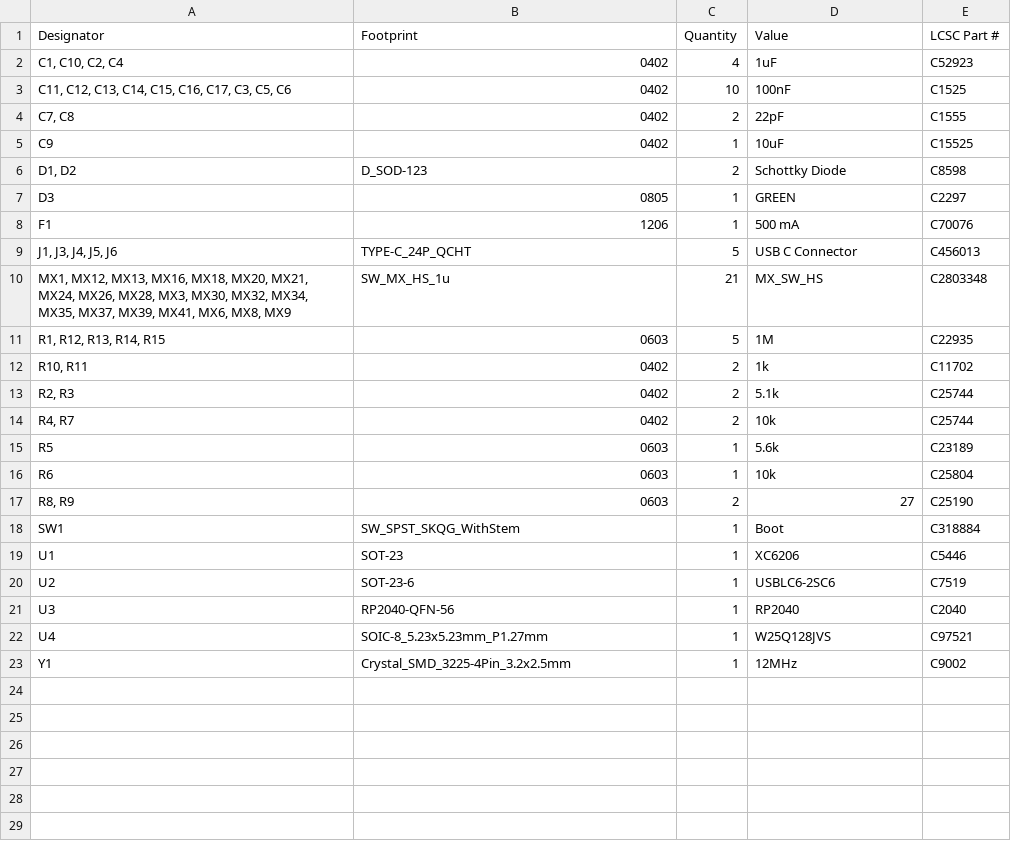
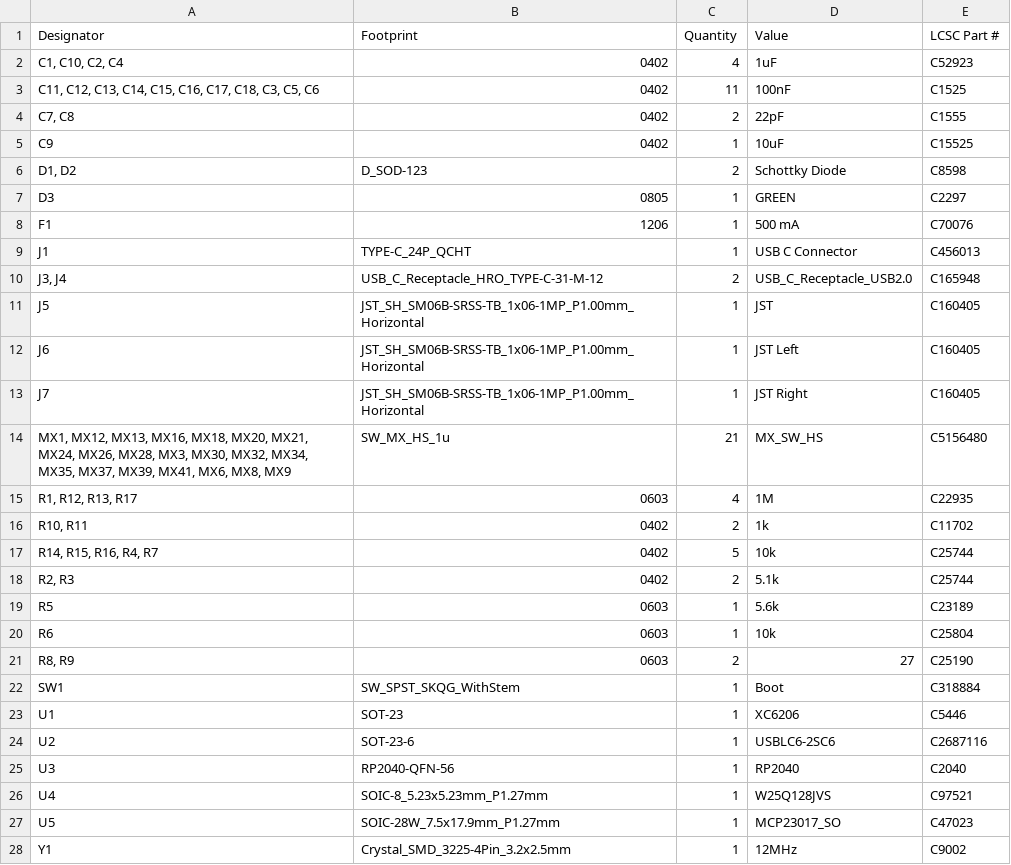
Before and after one commit to Armastardo/Schism, a CSV file: PCB/production/bom.csv, drawn as a sheet.

```diff
--- a/PCB/production/bom.csv
+++ b/PCB/production/bom.csv
@@ -2,3 +2,3 @@
 "C1, C10, C2, C4",0402,4,1uF,C52923
-"C11, C12, C13, C14, C15, C16, C17, C3, C5, C6",0402,10,100nF,C1525
+"C11, C12, C13, C14, C15, C16, C17, C18, C3, C5, C6",0402,11,100nF,C1525
 "C7, C8",0402,2,22pF,C1555
@@ -8,8 +8,12 @@ D3,0805,1,GREEN,C2297
 F1,1206,1,500 mA,C70076
-"J1, J3, J4, J5, J6",TYPE-C_24P_QCHT,5,USB C Connector,C456013
-"MX1, MX12, MX13, MX16, MX18, MX20, MX21, MX24, MX26, MX28, MX3, MX30, MX32, MX34, MX35, MX37, MX39, MX41, MX6, MX8, MX9",SW_MX_HS_1u,21,MX_SW_HS,C2803348
-"R1, R12, R13, R14, R15",0603,5,1M,C22935
+J1,TYPE-C_24P_QCHT,1,USB C Connector,C456013
+"J3, J4",USB_C_Receptacle_HRO_TYPE-C-31-M-12,2,USB_C_Receptacle_USB2.0,C165948
+J5,JST_SH_SM06B-SRSS-TB_1x06-1MP_P1.00mm_Horizontal,1,JST,C160405
+J6,JST_SH_SM06B-SRSS-TB_1x06-1MP_P1.00mm_Horizontal,1,JST Left,C160405
+J7,JST_SH_SM06B-SRSS-TB_1x06-1MP_P1.00mm_Horizontal,1,JST Right,C160405
+"MX1, MX12, MX13, MX16, MX18, MX20, MX21, MX24, MX26, MX28, MX3, MX30, MX32, MX34, MX35, MX37, MX39, MX41, MX6, MX8, MX9",SW_MX_HS_1u,21,MX_SW_HS,C5156480
+"R1, R12, R13, R17",0603,4,1M,C22935
 "R10, R11",0402,2,1k,C11702
+"R14, R15, R16, R4, R7",0402,5,10k,C25744
 "R2, R3",0402,2,5.1k,C25744
-"R4, R7",0402,2,10k,C25744
 R5,0603,1,5.6k,C23189
@@ -19,5 +23,6 @@ SW1,SW_SPST_SKQG_WithStem,1,Boot,C318884
 U1,SOT-23,1,XC6206,C5446
-U2,SOT-23-6,1,USBLC6-2SC6,C7519
+U2,SOT-23-6,1,USBLC6-2SC6,C2687116
 U3,RP2040-QFN-56,1,RP2040,C2040
 U4,SOIC-8_5.23x5.23mm_P1.27mm,1,W25Q128JVS,C97521
+U5,SOIC-28W_7.5x17.9mm_P1.27mm,1,MCP23017_SO,C47023
 Y1,Crystal_SMD_3225-4Pin_3.2x2.5mm,1,12MHz,C9002
```
Also changed, not shown: PCB/production/designators.csv, PCB/production/positions.csv, 3 other files.
